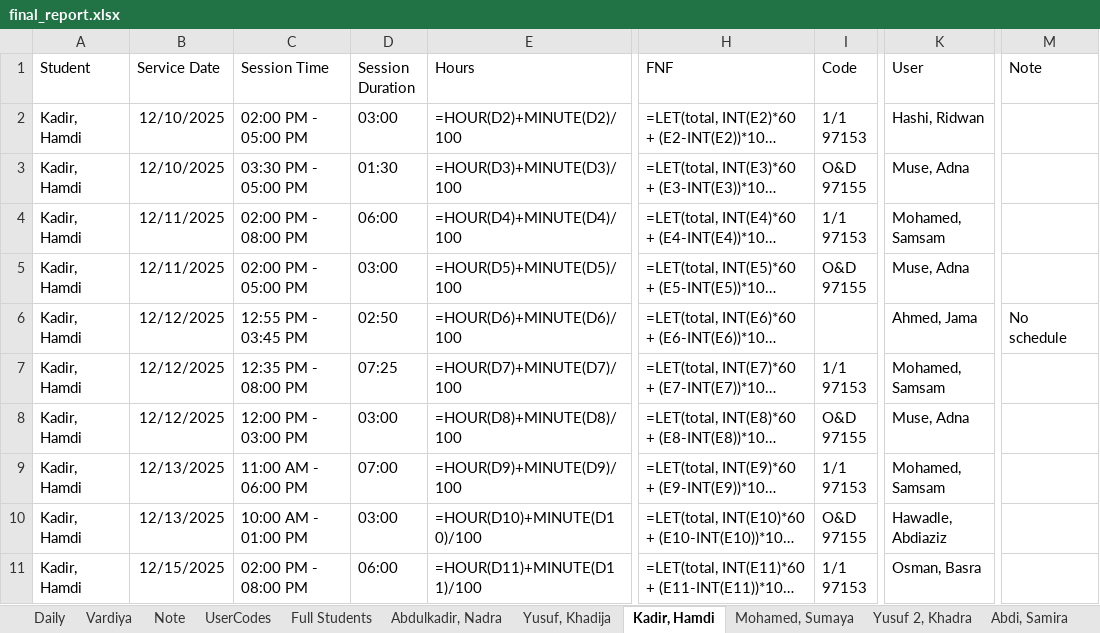
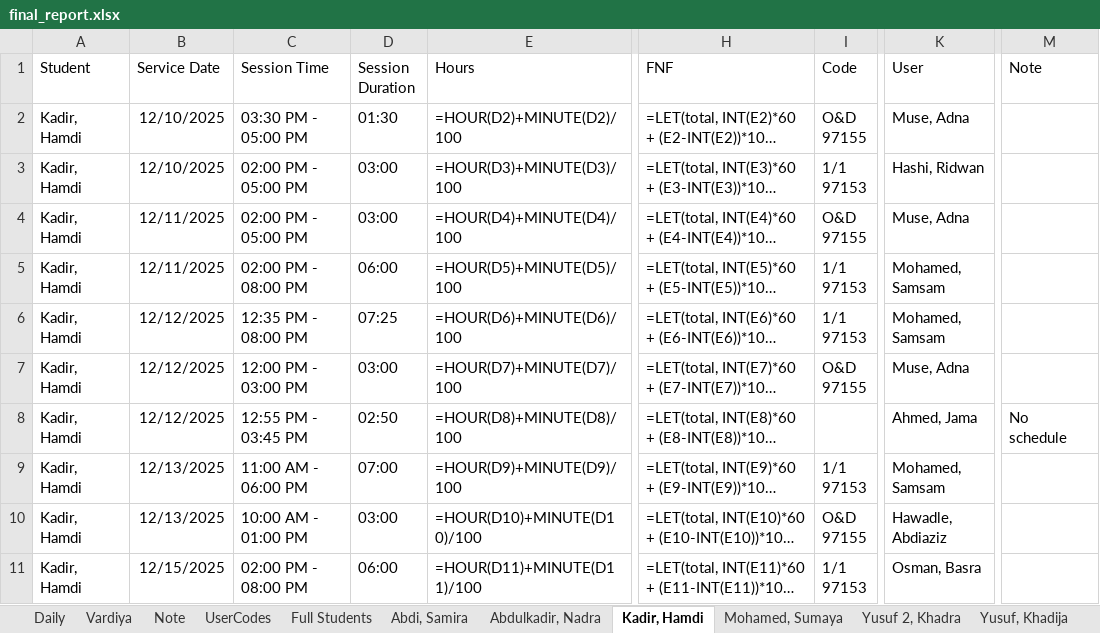
Before and after one commit to ahmedaliibrahim01/note, an Excel workbook: uploads/final_report.xlsx, sheet Kadir, Hamdi, drawn as a sheet; only a part is shown, gaps mark what is left out; long unchanged cells end in …; values as stored, in another font and other column widths than the file's, no borders; formulas without a stored value are shown as written; ↵ is a line break in a cell; the diff covers the shown part only; the diff names each change by its address in the sheet, - before the commit and + after, or states it on an @@ line.

```diff
--- a/uploads/final_report.xlsx (sheet Kadir, Hamdi)
+++ b/uploads/final_report.xlsx (sheet Kadir, Hamdi)
@@ sheet tab order changed: Daily | Vardiya | Note | UserCodes | Full Students | Abdi, Samira | Abdulkadir, Nadra | Kadir, Hamdi | Mohamed, Sumaya | Yusuf 2, Khadra | Yusuf, Khadija @@
-C2 (Session Time): 02:00 PM - 05:00 PM
+C2 (Session Time): 03:30 PM - 05:00 PM
-D2 (Session Duration): 03:00
+D2 (Session Duration): 01:30
-I2 (Code): 1/1 ↵ 97153
+I2 (Code): O&D ↵ 97155
-K2 (User): Hashi, Ridwan
+K2 (User): Muse, Adna
-C3 (Session Time): 03:30 PM - 05:00 PM
+C3 (Session Time): 02:00 PM - 05:00 PM
-D3 (Session Duration): 01:30
+D3 (Session Duration): 03:00
-I3 (Code): O&D ↵ 97155
+I3 (Code): 1/1 ↵ 97153
-K3 (User): Muse, Adna
+K3 (User): Hashi, Ridwan
-C4 (Session Time): 02:00 PM - 08:00 PM
+C4 (Session Time): 02:00 PM - 05:00 PM
-D4 (Session Duration): 06:00
+D4 (Session Duration): 03:00
-I4 (Code): 1/1 ↵ 97153
+I4 (Code): O&D ↵ 97155
-K4 (User): Mohamed, Samsam
+K4 (User): Muse, Adna
-C5 (Session Time): 02:00 PM - 05:00 PM
+C5 (Session Time): 02:00 PM - 08:00 PM
-D5 (Session Duration): 03:00
+D5 (Session Duration): 06:00
-I5 (Code): O&D ↵ 97155
+I5 (Code): 1/1 ↵ 97153
-K5 (User): Muse, Adna
+K5 (User): Mohamed, Samsam
-C6 (Session Time): 12:55 PM - 03:45 PM
+C6 (Session Time): 12:35 PM - 08:00 PM
-D6 (Session Duration): 02:50
+D6 (Session Duration): 07:25
-I6 (Code): (empty)
+I6 (Code): 1/1 ↵ 97153
-K6 (User): Ahmed, Jama
+K6 (User): Mohamed, Samsam
-M6 (Note): No schedule
+M6 (Note): (empty)
-C7 (Session Time): 12:35 PM - 08:00 PM
+C7 (Session Time): 12:00 PM - 03:00 PM
-D7 (Session Duration): 07:25
+D7 (Session Duration): 03:00
-I7 (Code): 1/1 ↵ 97153
+I7 (Code): O&D ↵ 97155
-K7 (User): Mohamed, Samsam
+K7 (User): Muse, Adna
-C8 (Session Time): 12:00 PM - 03:00 PM
+C8 (Session Time): 12:55 PM - 03:45 PM
-D8 (Session Duration): 03:00
+D8 (Session Duration): 02:50
-I8 (Code): O&D ↵ 97155
+I8 (Code): (empty)
-K8 (User): Muse, Adna
+K8 (User): Ahmed, Jama
-M8 (Note): (empty)
+M8 (Note): No schedule
```
Also changed, not shown: 54 edited cells elsewhere in this sheet, sheet Note, sheet Full Students, sheet Daily, sheet Abdulkadir, Nadra, sheet Abdi, Safia, sheet Abdullahi, Abdirahman, 12 more sheets, 6 other files.
